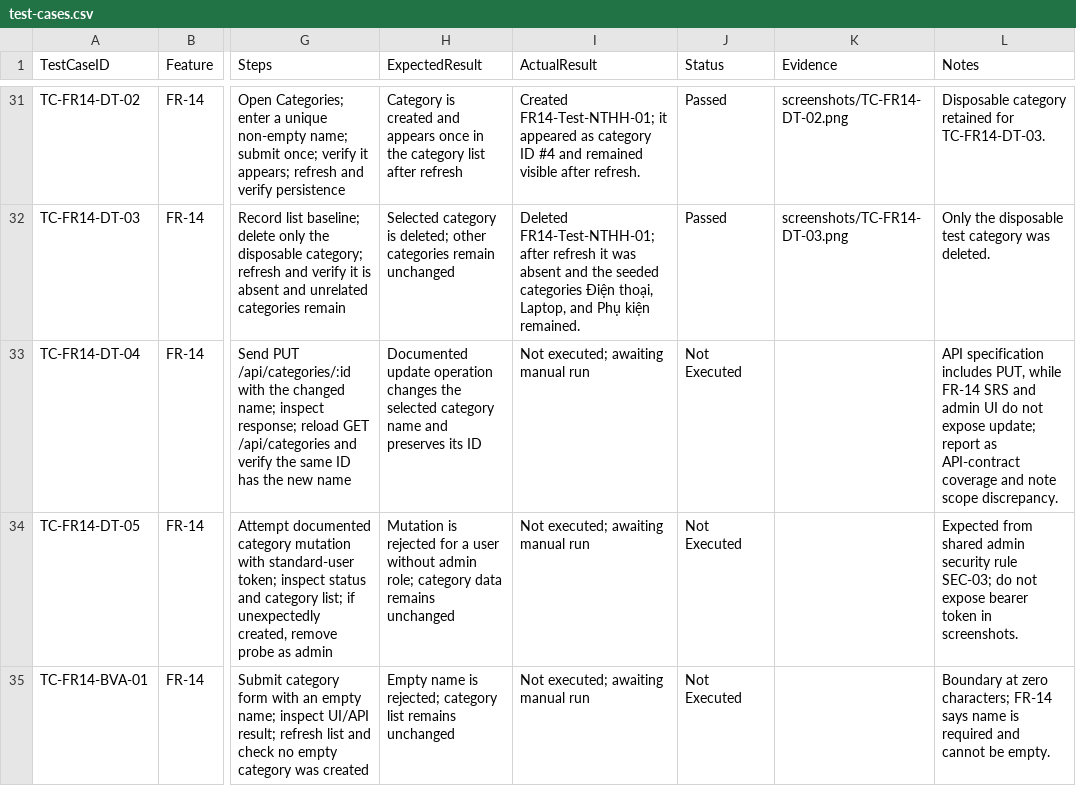
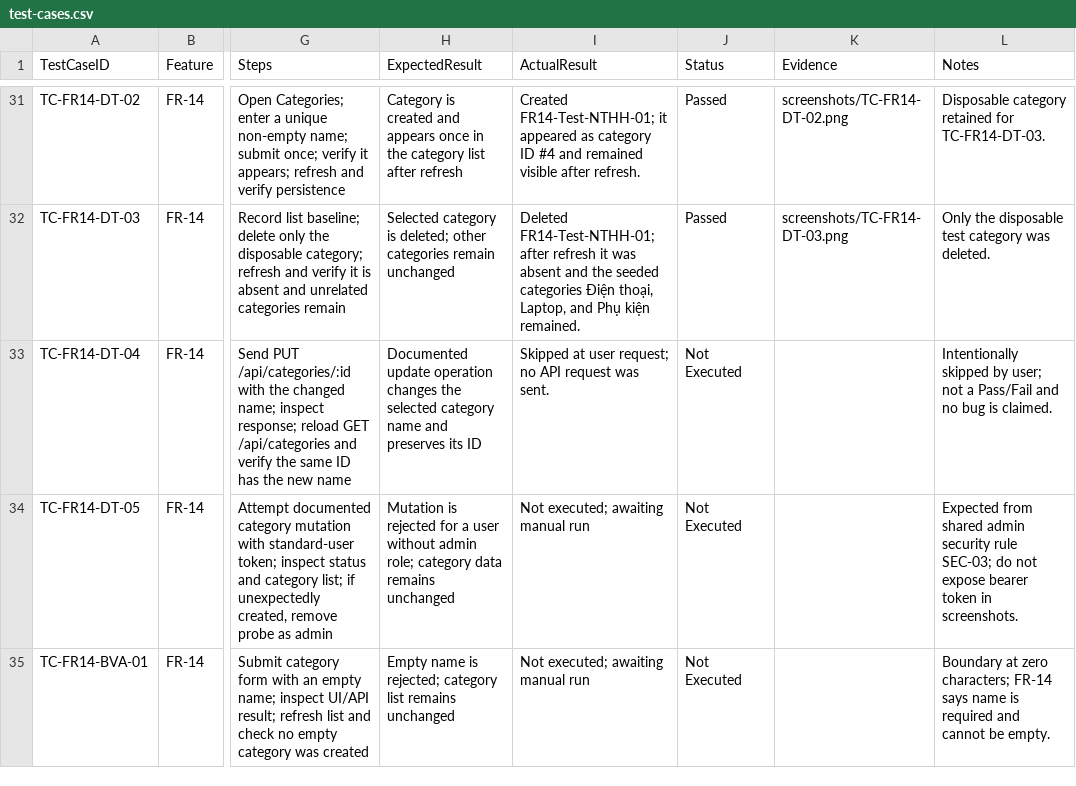
Before and after one commit to ngthkhanhha/23120037-HW02-Software-Testing, a CSV file: test-cases/test-cases.csv, drawn as a sheet; only a part is shown, gaps mark what is left out; the diff names each change by its address in the sheet, - before the commit and + after, or states it on an @@ line.

Commit message:
Record FR14 API test skip decision

```diff
--- a/test-cases/test-cases.csv
+++ b/test-cases/test-cases.csv
-I33 (ActualResult): Not executed; awaiting manual run
+I33 (ActualResult): Skipped at user request; no API request was sent.
-L33 (Notes): API specification includes PUT, while FR-14 SRS and admin UI do not expose update; report as API-contract coverage and note scope discrepancy.
+L33 (Notes): Intentionally skipped by user; not a Pass/Fail and no bug is claimed.
```
Also changed, not shown: 4 other files.
